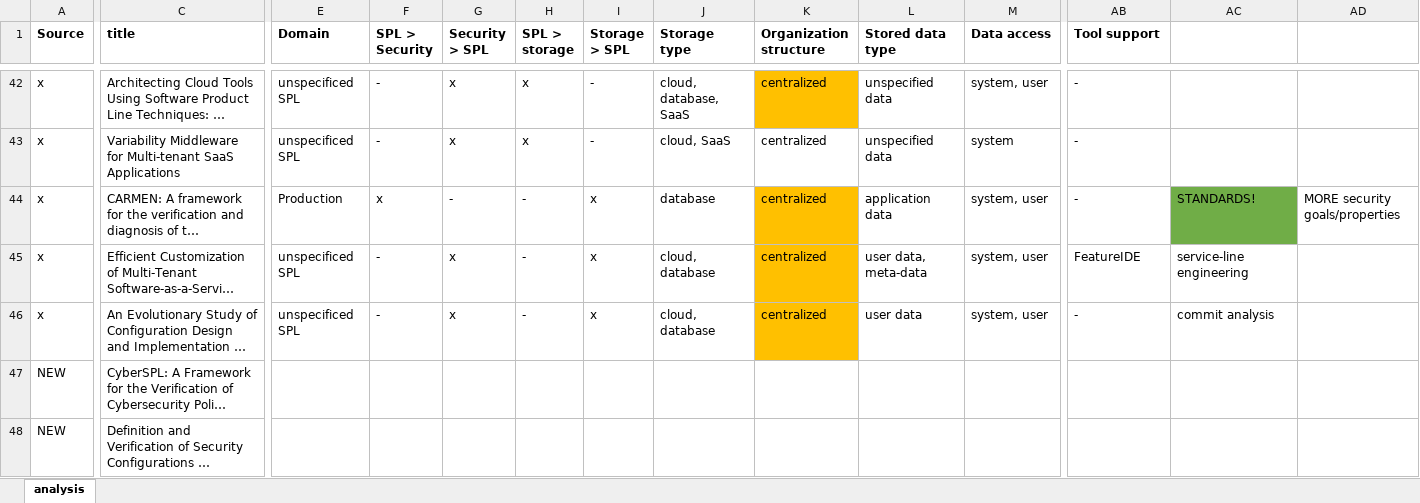
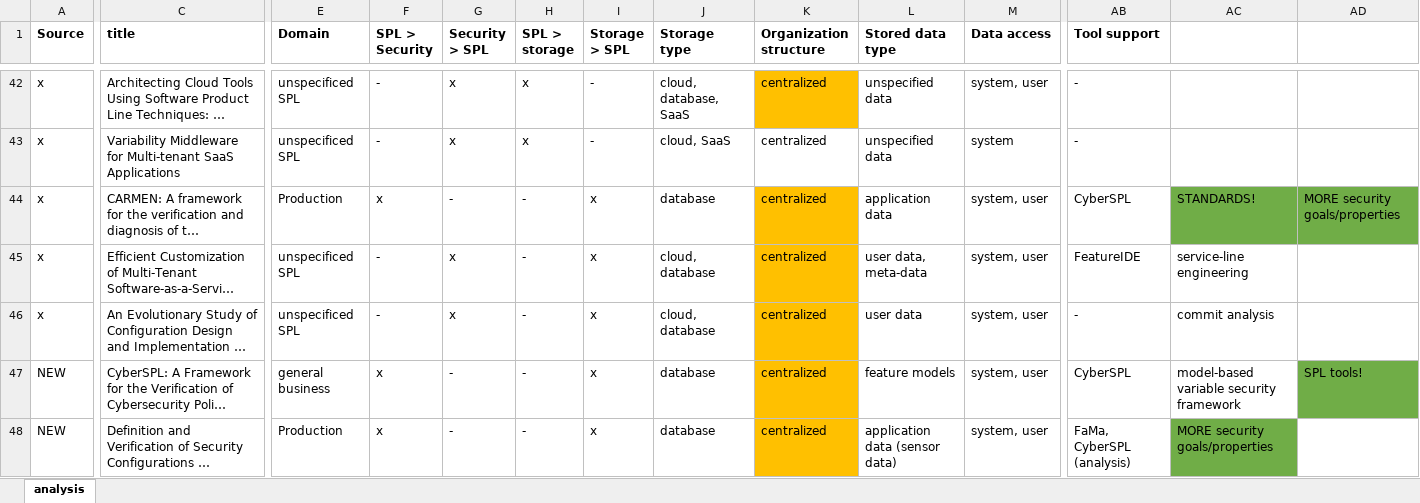
Before and after one commit to Rim007/SecurityConfigurableStorage_SPLC22, an Excel workbook: src/analysis.xlsx, sheet analysis, drawn as a sheet; only a part is shown, gaps mark what is left out; long unchanged cells end in …; values as stored, in another font and other column widths than the file's, no borders; the diff covers the shown part only; the diff names each change by its address in the sheet, - before the commit and + after, or states it on an @@ line.

Commit message:
updated analysis file

```diff
--- a/src/analysis.xlsx (sheet analysis)
+++ b/src/analysis.xlsx (sheet analysis)
-AB44 (Tool support): -
+AB44 (Tool support): CyberSPL
-AD44 fill: none
+AD44 fill: #70AD47
-E47 (Domain): (empty)
+E47 (Domain): general business
-F47:F48 (SPL > Security): (empty)
+F47:F48 (SPL > Security): x
-G47:G48 (Security > SPL): (empty)
+G47:G48 (Security > SPL): -
-H47:H48 (SPL > storage): (empty)
+H47:H48 (SPL > storage): -
-I47:I48 (Storage > SPL): (empty)
+I47:I48 (Storage > SPL): x
-J47:J48 (Storage type): (empty)
+J47:J48 (Storage type): database
-K47:K48 (Organization structure): (empty)
+K47:K48 (Organization structure): centralized
-K47:K48 fill: none
+K47:K48 fill: #FFC000
-L47 (Stored data type): (empty)
+L47 (Stored data type): feature models
-M47:M48 (Data access): (empty)
+M47:M48 (Data access): system, user
-AB47 (Tool support): (empty)
+AB47 (Tool support): CyberSPL
-AC47: (empty)
+AC47: model-based variable security framework
-AD47: (empty)
+AD47: SPL tools!
-AD47 fill: none
+AD47 fill: #70AD47
-E48 (Domain): (empty)
+E48 (Domain): Production
-L48 (Stored data type): (empty)
+L48 (Stored data type): application data (sensor data)
-AB48 (Tool support): (empty)
+AB48 (Tool support): FaMa, CyberSPL (analysis)
-AC48: (empty)
+AC48: MORE security goals/properties
-AC48 fill: none
+AC48 fill: #70AD47
```
Also changed, not shown: 5 removed rows, 82 edited cells and cell formats elsewhere in this sheet, 2 other files.
